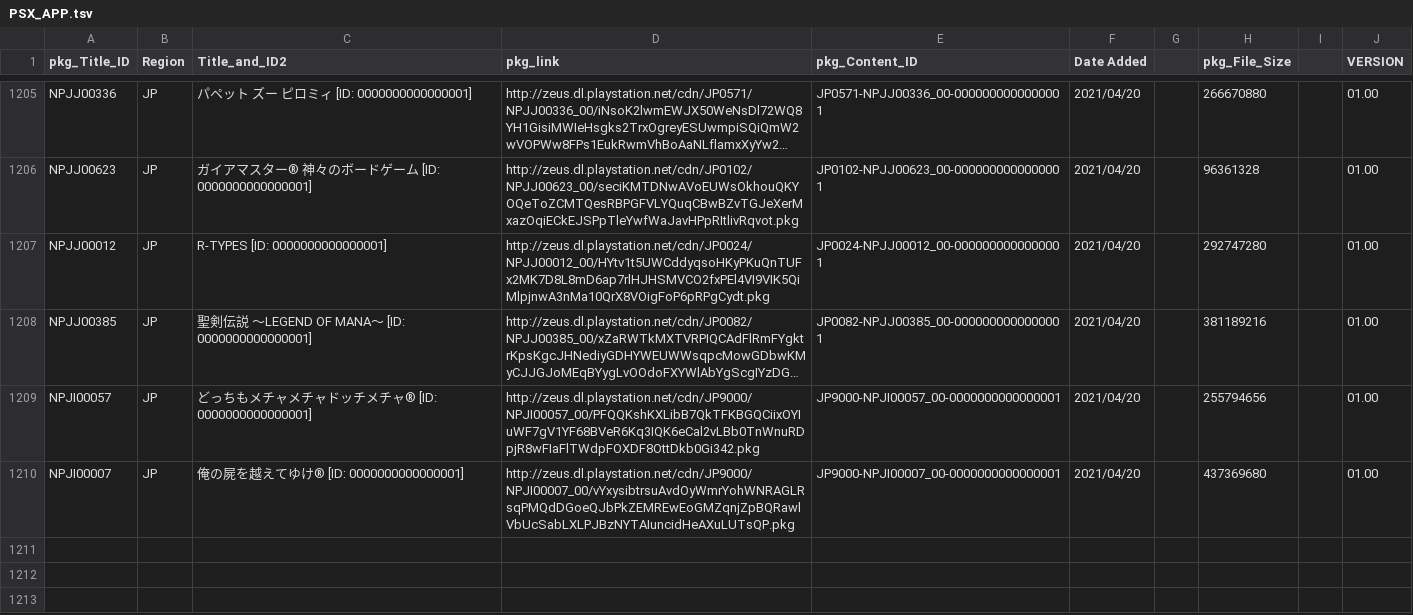
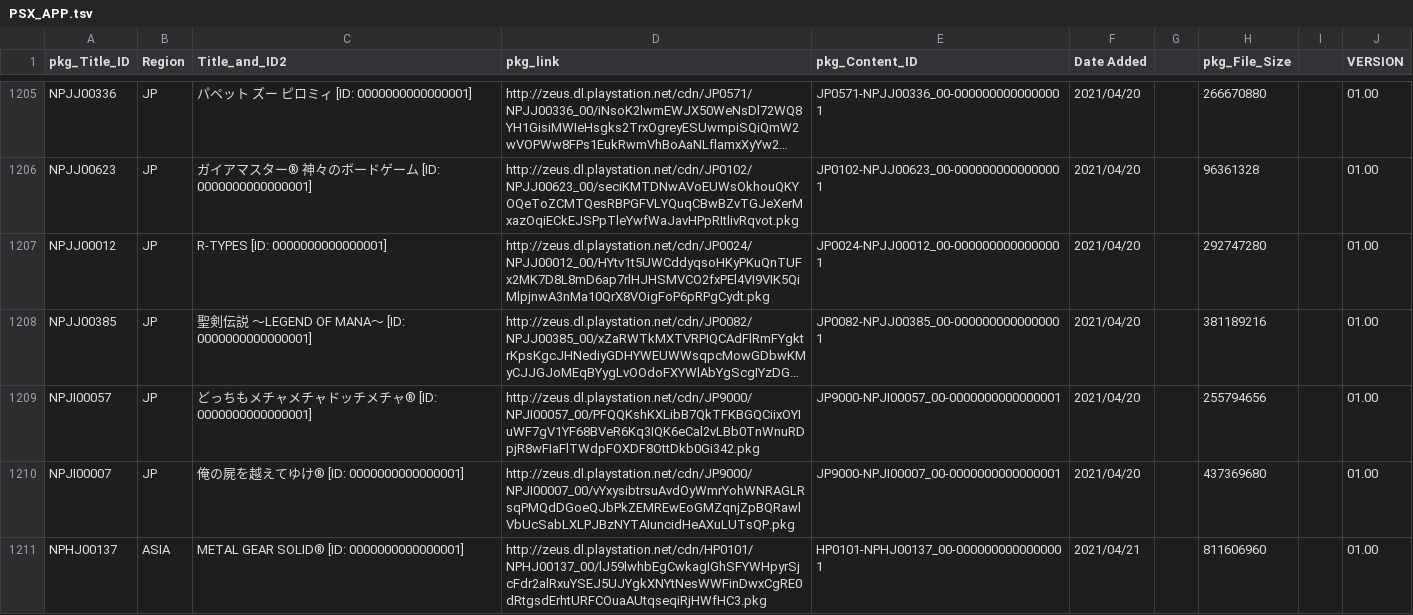
Before and after one commit to 1jtp8sobiu/NPS_JP, a TSV file: rearrange/PSX_APP.tsv, drawn as a sheet; only a part is shown, gaps mark what is left out; long unchanged cells end in …; the diff names each change by its address in the sheet, - before the commit and + after, or states it on an @@ line.

```diff
--- a/rearrange/PSX_APP.tsv
+++ b/rearrange/PSX_APP.tsv
+row 1211: NPHJ00137 | ASIA | METAL GEAR SOLID® [ID: 0000000000000001] | http://zeus.dl.playstation.net/cdn/HP0101/NPHJ00137_00/lJ59lwhbEgCwkagIGhSFYWHpyrSjcFdr2alRxuYSEJ5UJYgkXNYtNesWWFinDwxCgRE0dRtgsdErhtURFCOuaAUtqseqiRjHWfHC3.pkg | HP0101-NPHJ00137_00-0000000000000001 | 2021/04/21 |  | 811606960 |  | 01.00
```
Also changed, not shown: rearrange/PSP_APP.tsv, rearrange/PSV_THEME.tsv, 8 other files.
